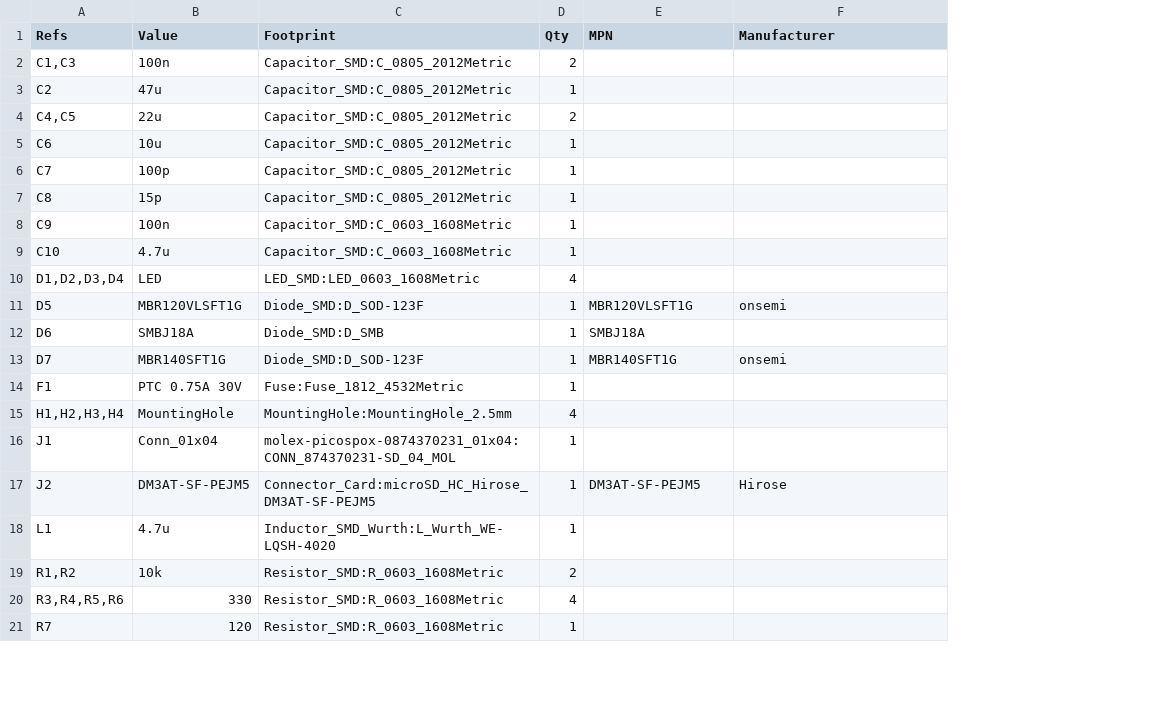
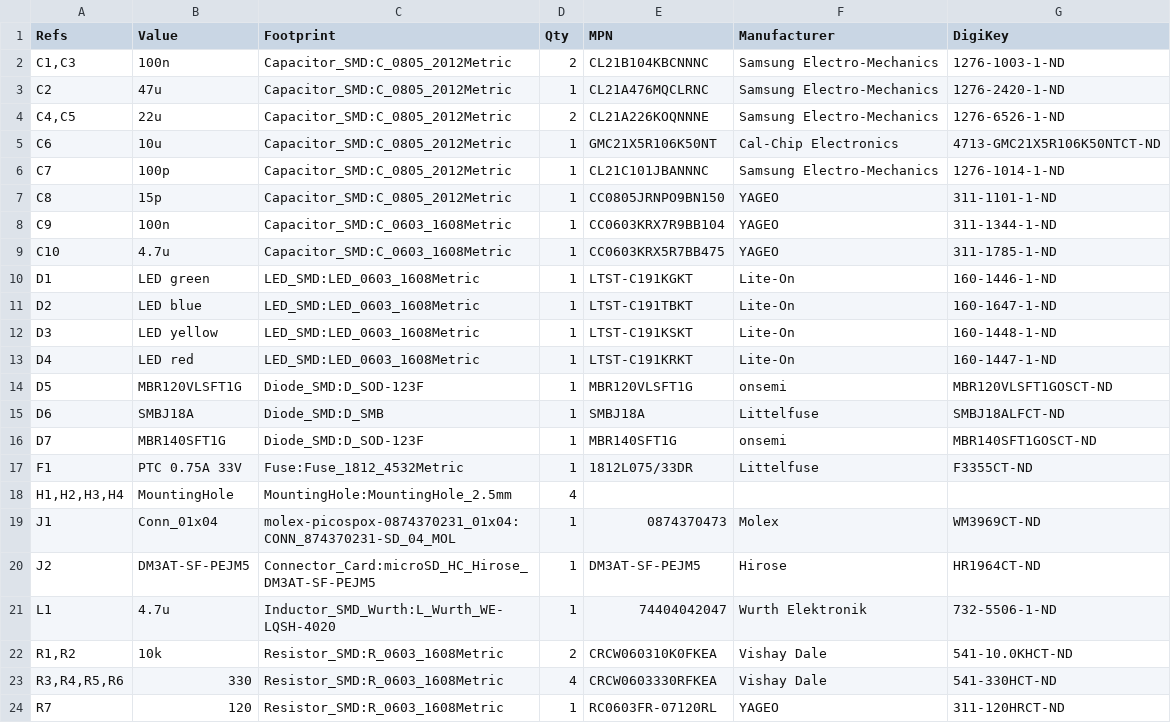
Before and after one commit to mxmrsn/vw-can-sniffer, a CSV file: pcb-pico2w/pico2w-can-sniffer/docs/bom.csv, drawn as a sheet; only a part is shown; removed rows and columns are numbered as before the commit, all else as after; the diff covers the shown part only; the diff names each change by its address in the sheet, - before the commit and + after, or states it on an @@ line.

Commit message:
Add fab outputs and DigiKey purchase BOM for PCB v0.2.0
- fab/: gerbers, drill files and placement file (gerber check clean)
- bom/bom.csv: manufacturer and DigiKey part numbers with stock as
  seen on 2026-11-15; bom/digikey-cart-1-board.csv for cart upload
- Schematic symbols now carry MPN, Manufacturer and DigiKey fields
- Several draft parts replaced by in-stock equivalents

U3 (AP63205WU-7) was out of stock at DigiKey and the Pico 2 W had only
2 units via Olimex; both are flagged in the docs.

```diff
--- a/pcb-pico2w/pico2w-can-sniffer/docs/bom.csv
+++ b/pcb-pico2w/pico2w-can-sniffer/docs/bom.csv
+column G (DigiKey), rows 2-9: 1276-1003-1-ND | 1276-2420-1-ND | 1276-6526-1-ND | 4713-GMC21X5R106K50NTCT-ND | 1276-1014-1-ND | 311-1101-1-ND | 311-1344-1-ND | 311-1785-1-ND; rows 14-24: MBR120VLSFT1GOSCT-ND | SMBJ18ALFCT-ND | MBR140SFT1GOSCT-ND | F3355CT-ND |  | WM3969CT-ND | HR1964CT-ND | 732-5506-1-ND | 541-10.0KHCT-ND | 541-330HCT-ND | 311-120HRCT-ND
-E2 (MPN): (empty)
+E2 (MPN): CL21B104KBCNNNC
-F2:F4 (Manufacturer): (empty)
+F2:F4 (Manufacturer): Samsung Electro-Mechanics
-E3 (MPN): (empty)
+E3 (MPN): CL21A476MQCLRNC
-E4 (MPN): (empty)
+E4 (MPN): CL21A226KOQNNNE
-E5 (MPN): (empty)
+E5 (MPN): GMC21X5R106K50NT
-F5 (Manufacturer): (empty)
+F5 (Manufacturer): Cal-Chip Electronics
-E6 (MPN): (empty)
+E6 (MPN): CL21C101JBANNNC
-F6 (Manufacturer): (empty)
+F6 (Manufacturer): Samsung Electro-Mechanics
-E7 (MPN): (empty)
+E7 (MPN): CC0805JRNPO9BN150
-F7:F9 (Manufacturer): (empty)
+F7:F9 (Manufacturer): YAGEO
-E8 (MPN): (empty)
+E8 (MPN): CC0603KRX7R9BB104
-E9 (MPN): (empty)
+E9 (MPN): CC0603KRX5R7BB475
-row 10: D1,D2,D3,D4 | LED | LED_SMD:LED_0603_1608Metric | 4
+row 10: D1 | LED green | LED_SMD:LED_0603_1608Metric | 1 | LTST-C191KGKT | Lite-On | 160-1446-1-ND
+row 11: D2 | LED blue | LED_SMD:LED_0603_1608Metric | 1 | LTST-C191TBKT | Lite-On | 160-1647-1-ND
+row 12: D3 | LED yellow | LED_SMD:LED_0603_1608Metric | 1 | LTST-C191KSKT | Lite-On | 160-1448-1-ND
+row 13: D4 | LED red | LED_SMD:LED_0603_1608Metric | 1 | LTST-C191KRKT | Lite-On | 160-1447-1-ND
-F15 (Manufacturer): (empty)
+F15 (Manufacturer): Littelfuse
-B17 (Value): PTC 0.75A 30V
+B17 (Value): PTC 0.75A 33V
-E17 (MPN): (empty)
+E17 (MPN): 1812L075/33DR
-F17 (Manufacturer): (empty)
+F17 (Manufacturer): Littelfuse
-E19 (MPN): (empty)
+E19 (MPN): 0874370473
-F19 (Manufacturer): (empty)
+F19 (Manufacturer): Molex
-E21 (MPN): (empty)
+E21 (MPN): 74404042047
-F21 (Manufacturer): (empty)
+F21 (Manufacturer): Wurth Elektronik
-E22 (MPN): (empty)
+E22 (MPN): CRCW060310K0FKEA
-F22:F23 (Manufacturer): (empty)
+F22:F23 (Manufacturer): Vishay Dale
-E23 (MPN): (empty)
+E23 (MPN): CRCW0603330RFKEA
-E24 (MPN): (empty)
+E24 (MPN): RC0603FR-07120RL
-F24 (Manufacturer): (empty)
+F24 (Manufacturer): YAGEO
```
Also changed, not shown: 11 edited cells elsewhere in this file, 21 other files.
